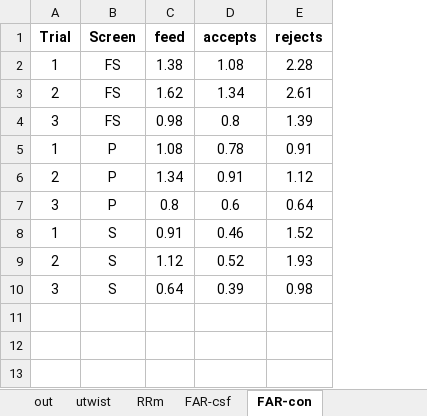
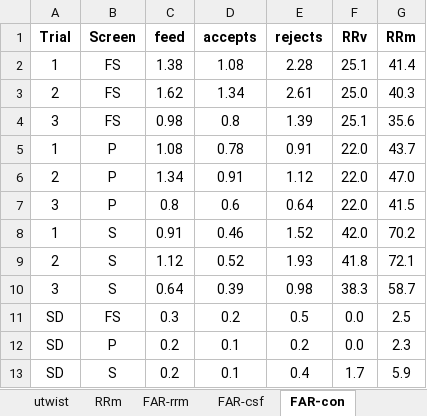
Before and after one commit to AntiJoe/screen-audit, an Excel workbook: out.xlsx, sheet FAR-con, drawn as a sheet; values as stored, in another font and other column widths than the file's, no borders; the diff names each change by its address in the sheet, - before the commit and + after, or states it on an @@ line.

```diff
--- a/out.xlsx (sheet FAR-con)
+++ b/out.xlsx (sheet FAR-con)
+sheet tab: FAR-rrm
+column F (RRv), rows 2-10: 25.1 | 25.0 | 25.1 | 22.0 | 22.0 | 22.0 | 42.0 | 41.8 | 38.3
+column G (RRm), rows 2-10: 41.4 | 40.3 | 35.6 | 43.7 | 47.0 | 41.5 | 70.2 | 72.1 | 58.7
+row 11: SD | FS | 0.3 | 0.2 | 0.5 | 0.0 | 2.5
+row 12: SD | P | 0.2 | 0.1 | 0.2 | 0.0 | 2.3
+row 13: SD | S | 0.2 | 0.1 | 0.4 | 1.7 | 5.9
```
Also changed, not shown: sheet FAR-csf, 4 other files.
